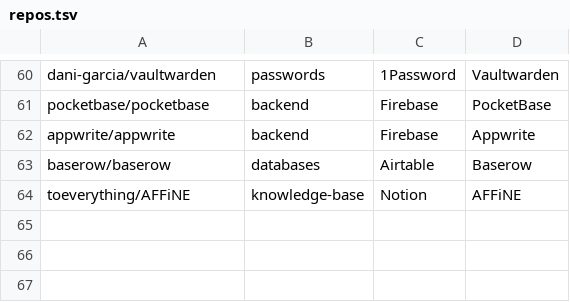
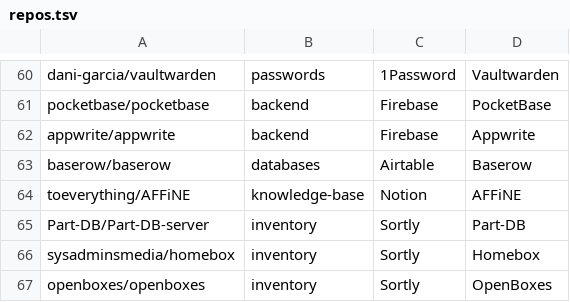
Before and after one commit to selfhostoffice/site, a TSV file: scripts/repos.tsv, drawn as a sheet; only a part is shown, gaps mark what is left out; the diff names each change by its address in the sheet, - before the commit and + after, or states it on an @@ line.

Commit message:
Upgrade /category/inventory/: query-matched title, 7-tool comparison, Sortly cost table (read Nov 13 2026), Docker Hub sizes, picks, FAQ; add Part-DB, Homebox, OpenBoxes listings; nightly refresh

```diff
--- a/scripts/repos.tsv
+++ b/scripts/repos.tsv
+row 65: Part-DB/Part-DB-server | inventory | Sortly | Part-DB
+row 66: sysadminsmedia/homebox | inventory | Sortly | Homebox
+row 67: openboxes/openboxes | inventory | Sortly | OpenBoxes
```
Also changed, not shown: 4 other files.
